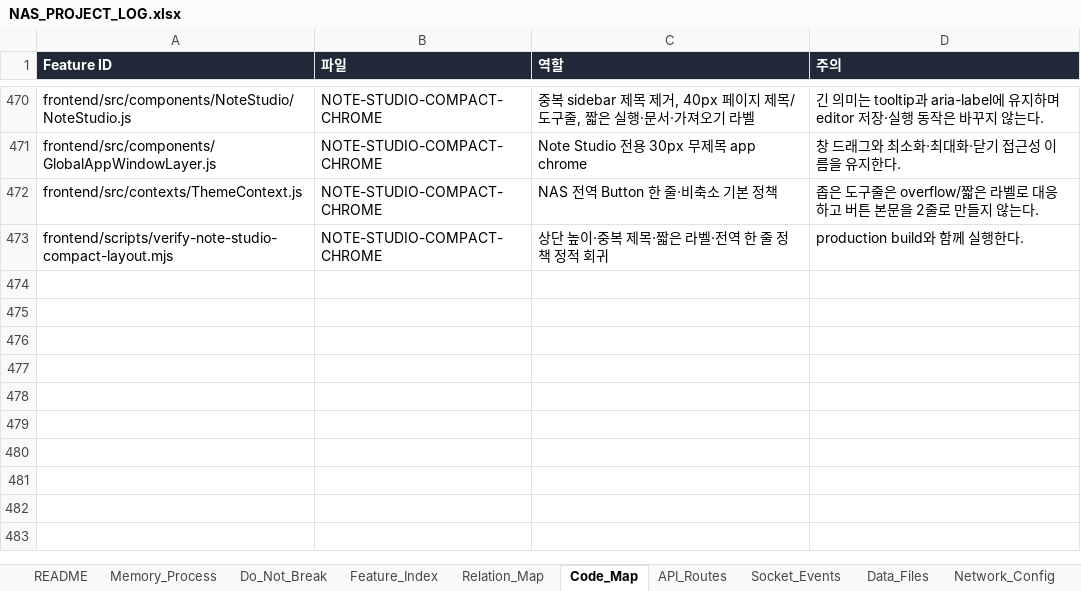
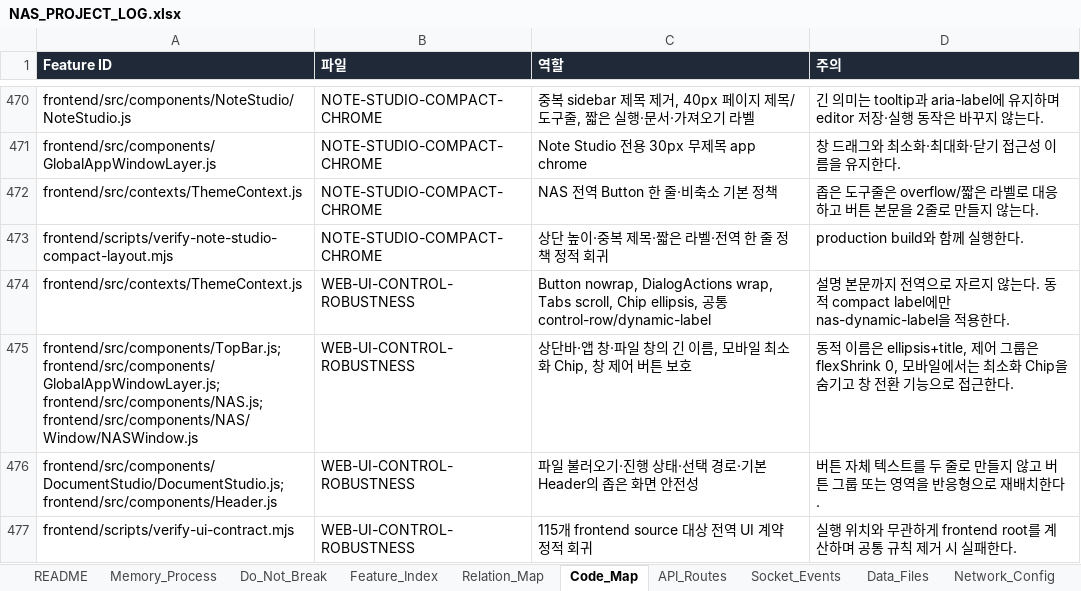
Before and after one commit to CLim020924/NAS_dev, an Excel workbook: docs/NAS_PROJECT_LOG.xlsx, sheet Code_Map, drawn as a sheet; only a part is shown, gaps mark what is left out; values as stored, in another font and other column widths than the file's, no borders; the diff names each change by its address in the sheet, - before the commit and + after, or states it on an @@ line.

Commit message:
docs(ui): record platform control contract

```diff
--- a/docs/NAS_PROJECT_LOG.xlsx (sheet Code_Map)
+++ b/docs/NAS_PROJECT_LOG.xlsx (sheet Code_Map)
+row 474: frontend/src/contexts/ThemeContext.js | WEB-UI-CONTROL-ROBUSTNESS | Button nowrap, DialogActions wrap, Tabs scroll, Chip ellipsis, 공통 control-row/dynamic-label | 설명 본문까지 전역으로 자르지 않는다. 동적 compact label에만 nas-dynamic-label을 적용한다.
+row 475: frontend/src/components/TopBar.js; frontend/src/components/GlobalAppWindowLayer.js; frontend/src/components/NAS.js; frontend/src/components/NAS/Window/NASWindow.js | WEB-UI-CONTROL-ROBUSTNESS | 상단바·앱 창·파일 창의 긴 이름, 모바일 최소화 Chip, 창 제어 버튼 보호 | 동적 이름은 ellipsis+title, 제어 그룹은 flexShrink 0, 모바일에서는 최소화 Chip을 숨기고 창 전환 기능으로 접근한다.
+row 476: frontend/src/components/DocumentStudio/DocumentStudio.js; frontend/src/components/Header.js | WEB-UI-CONTROL-ROBUSTNESS | 파일 불러오기·진행 상태·선택 경로·기본 Header의 좁은 화면 안전성 | 버튼 자체 텍스트를 두 줄로 만들지 않고 버튼 그룹 또는 영역을 반응형으로 재배치한다.
+row 477: frontend/scripts/verify-ui-contract.mjs | WEB-UI-CONTROL-ROBUSTNESS | 115개 frontend source 대상 전역 UI 계약 정적 회귀 | 실행 위치와 무관하게 frontend root를 계산하며 공통 규칙 제거 시 실패한다.
```
Also changed, not shown: sheet Patch_Log, sheet Relation_Map, sheet Generated_Check, sheet Feature_Index, sheet Do_Not_Break, sheet Request_Archive, 1 other file.
